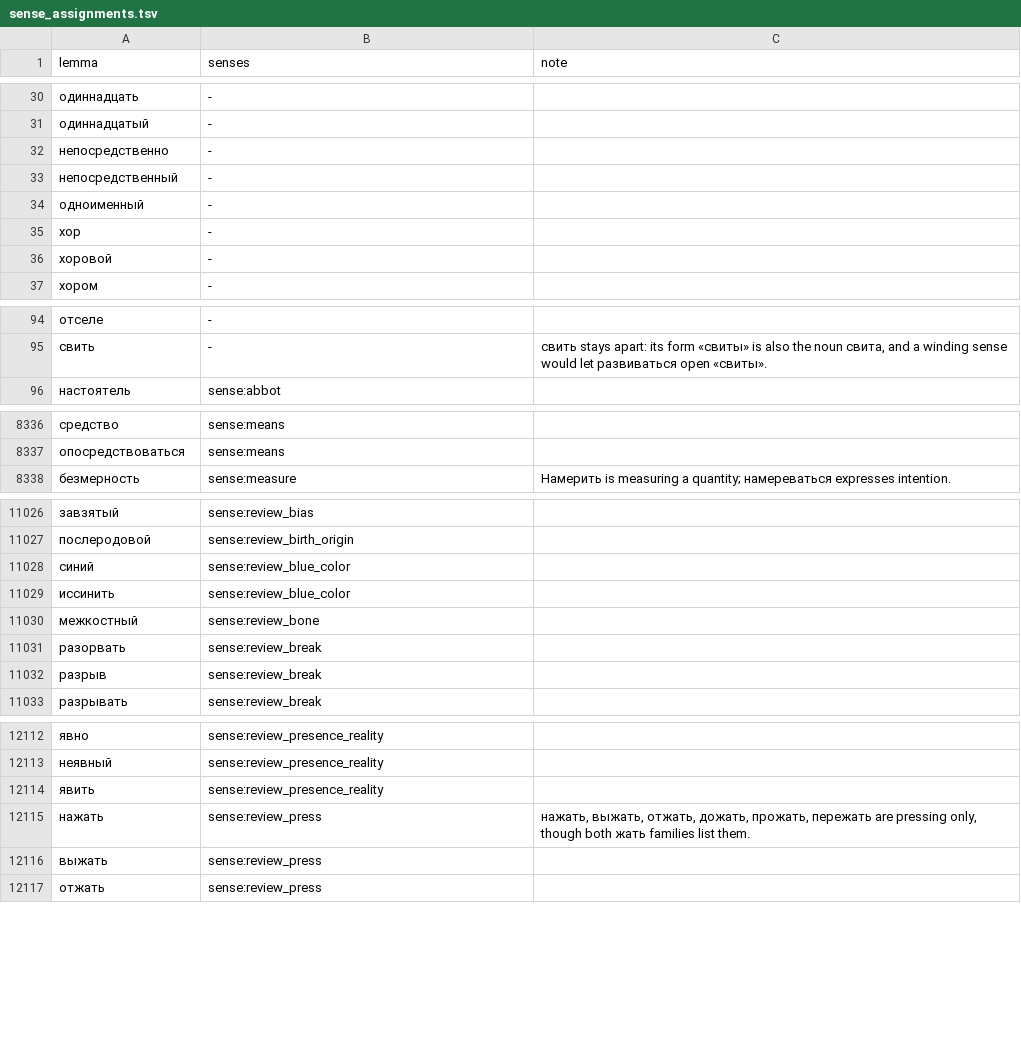
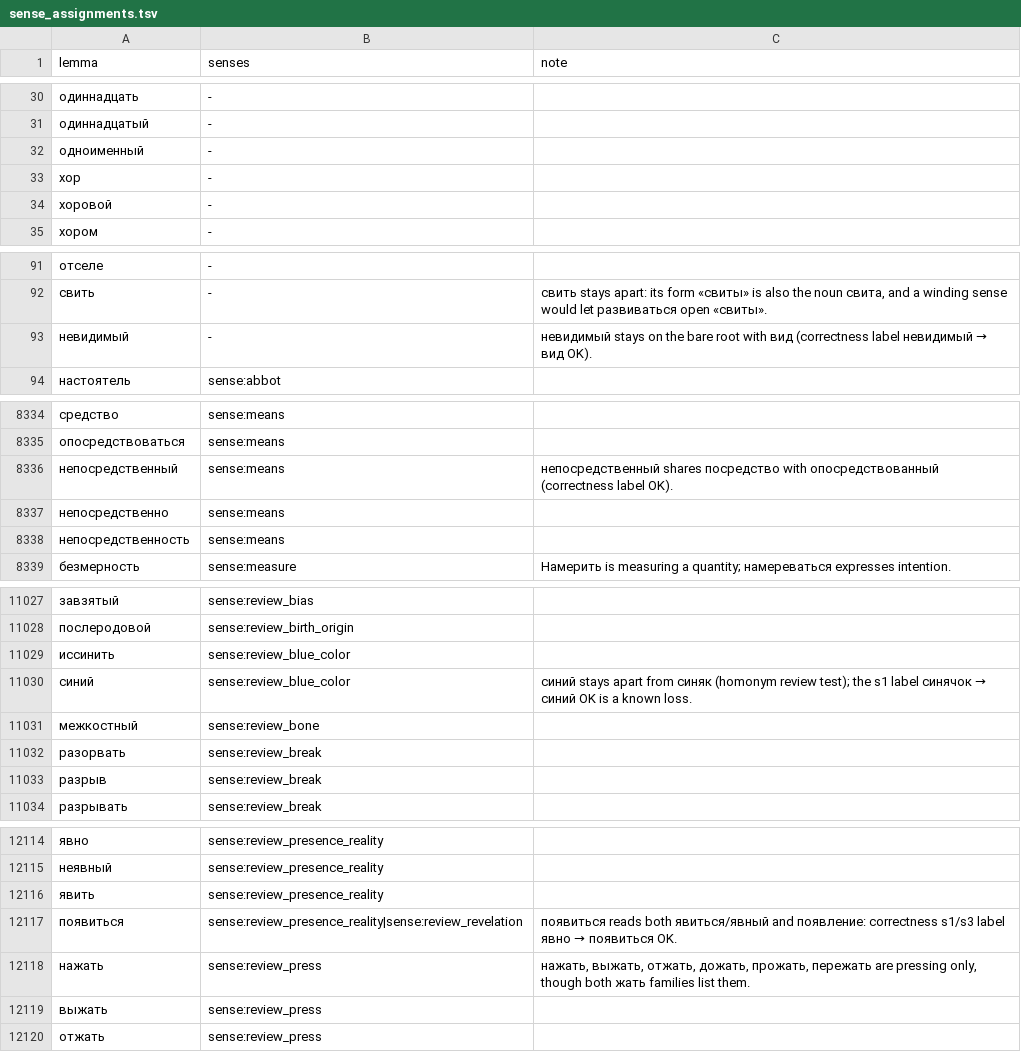
Before and after one commit to andrewgark/interoves_django, a TSV file: games/puzzles/censorly/lexical/data/sense_assignments.tsv, drawn as a sheet; only a part is shown, gaps mark what is left out; removed rows and columns are numbered as before the commit, all else as after; the diff covers the shown part only; the diff names each change by its address in the sheet, - before the commit and + after, or states it on an @@ line.

```diff
--- a/games/puzzles/censorly/lexical/data/sense_assignments.tsv
+++ b/games/puzzles/censorly/lexical/data/sense_assignments.tsv
-row 32: непосредственно | -
-row 33: непосредственный | -
+row 93: невидимый | - | невидимый stays on the bare root with вид (correctness label невидимый → вид OK).
+row 8336: непосредственный | sense:means | непосредственный shares посредство with опосредствованный (correctness label OK).
+row 8337: непосредственно | sense:means
+row 8338: непосредственность | sense:means
-row 11028: синий | sense:review_blue_color
+row 11030: синий | sense:review_blue_color | синий stays apart from синяк (homonym review test); the s1 label синячок → синий OK is a known loss.
+row 12117: появиться | sense:review_presence_reality|sense:review_revelation | появиться reads both явиться/явный and появление: correctness s1/s3 label явно → появиться OK.
```
Also changed, not shown: 1 added row and 3 removed rows elsewhere in this file, 1 other file.
